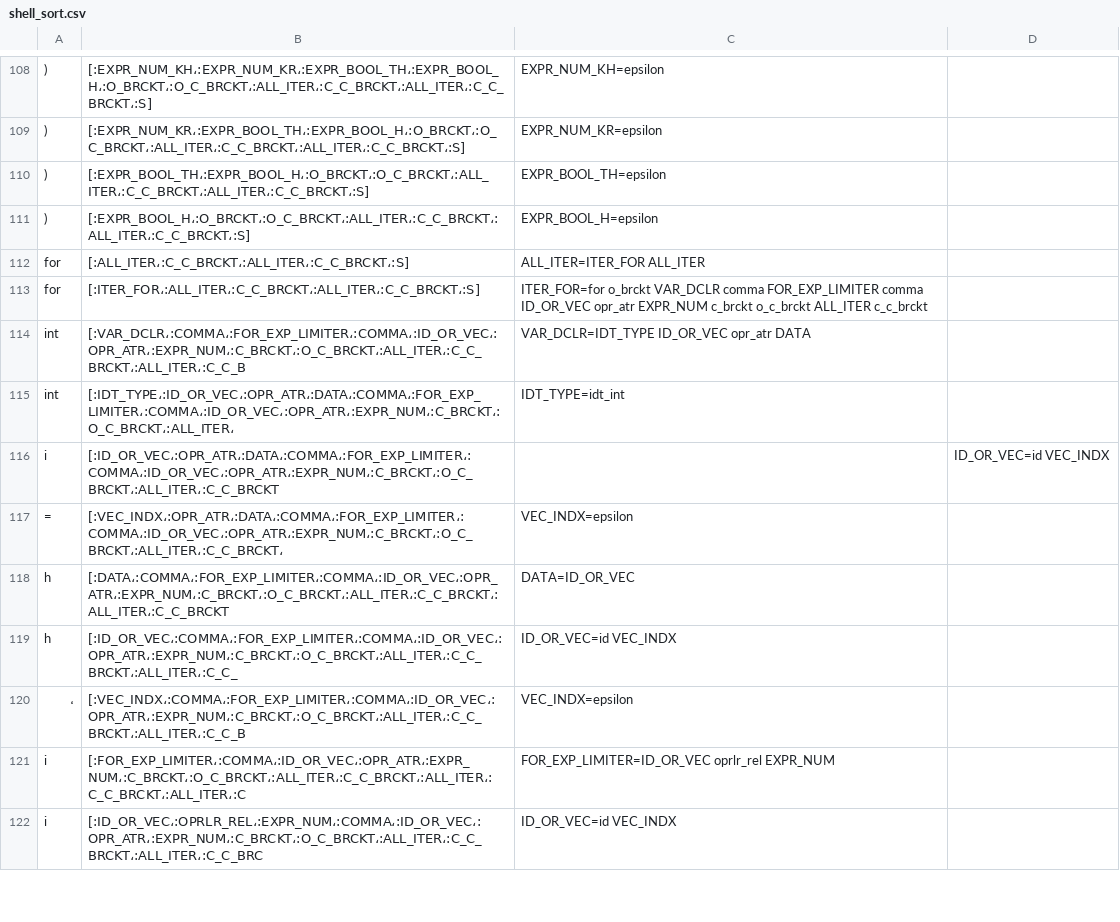
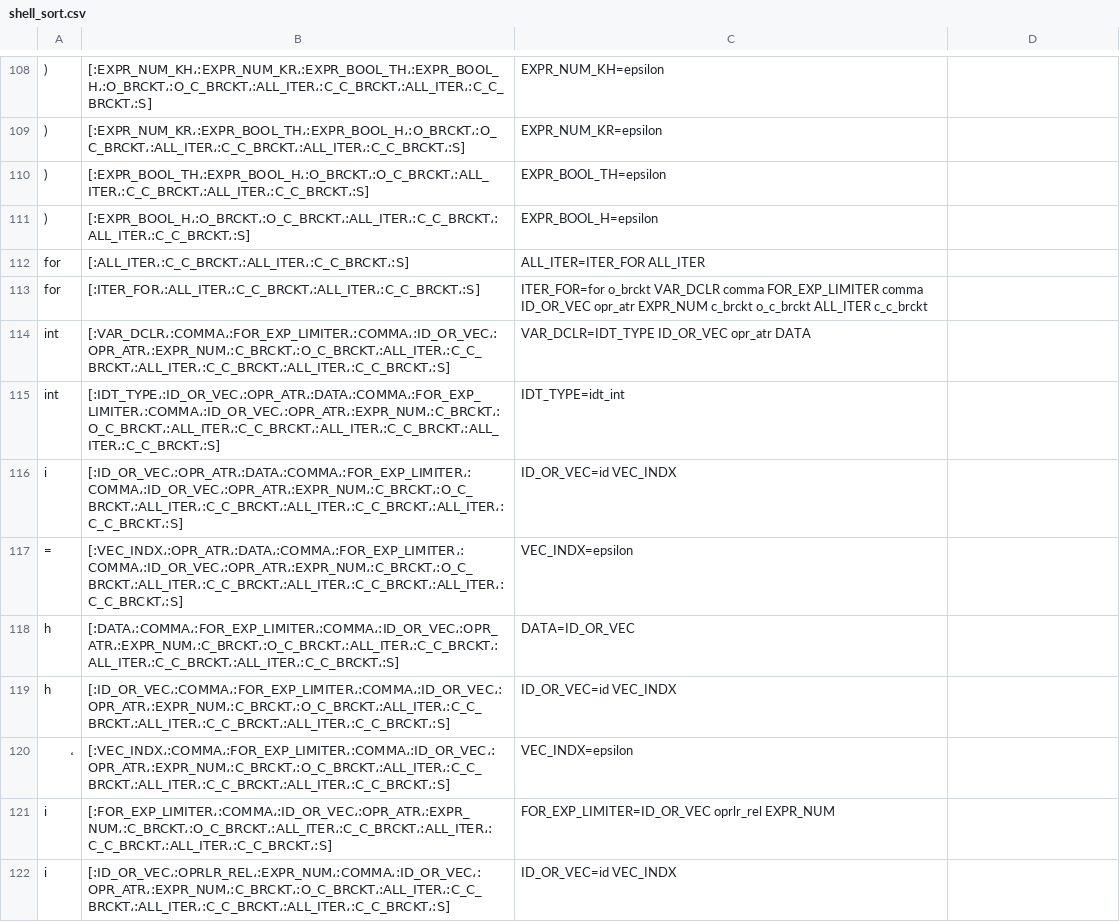
Before and after one commit to NaelsonDouglas/namelesscompiler, a CSV file: outputs/steps/shell_sort.csv, drawn as a sheet; only a part is shown, gaps mark what is left out; the diff covers the shown part only.

```diff
--- a/outputs/steps/shell_sort.csv
+++ b/outputs/steps/shell_sort.csv
@@ -113,10 +113,10 @@ for  ,[:ALL_ITER،:C_C_BRCKT،:ALL_ITER،:C_C_BRCKT،:S],ALL_ITER=ITER_FOR ALL_I
 for  ,[:ITER_FOR،:ALL_ITER،:C_C_BRCKT،:ALL_ITER،:C_C_BRCKT،:S],ITER_FOR=for o_brckt VAR_DCLR comma FOR_EXP_LIMITER comma ID_OR_VEC opr_atr EXPR_NUM c_brckt o_c_brckt ALL_ITER c_c_brckt
-int  ,[:VAR_DCLR،:COMMA،:FOR_EXP_LIMITER،:COMMA،:ID_OR_VEC،:OPR_ATR،:EXPR_NUM،:C_BRCKT،:O_C_BRCKT،:ALL_ITER،:C_C_BRCKT،:ALL_ITER،:C_C_B,VAR_DCLR=IDT_TYPE ID_OR_VEC opr_atr DATA
-int  ,[:IDT_TYPE،:ID_OR_VEC،:OPR_ATR،:DATA،:COMMA،:FOR_EXP_LIMITER،:COMMA،:ID_OR_VEC،:OPR_ATR،:EXPR_NUM،:C_BRCKT،:O_C_BRCKT،:ALL_ITER،,IDT_TYPE=idt_int
-i    ,[:ID_OR_VEC،:OPR_ATR،:DATA،:COMMA،:FOR_EXP_LIMITER،:COMMA،:ID_OR_VEC،:OPR_ATR،:EXPR_NUM،:C_BRCKT،:O_C_BRCKT،:ALL_ITER،:C_C_BRCKT,,ID_OR_VEC=id VEC_INDX
-=    ,[:VEC_INDX،:OPR_ATR،:DATA،:COMMA،:FOR_EXP_LIMITER،:COMMA،:ID_OR_VEC،:OPR_ATR،:EXPR_NUM،:C_BRCKT،:O_C_BRCKT،:ALL_ITER،:C_C_BRCKT،,VEC_INDX=epsilon
-h    ,[:DATA،:COMMA،:FOR_EXP_LIMITER،:COMMA،:ID_OR_VEC،:OPR_ATR،:EXPR_NUM،:C_BRCKT،:O_C_BRCKT،:ALL_ITER،:C_C_BRCKT،:ALL_ITER،:C_C_BRCKT,DATA=ID_OR_VEC
-h    ,[:ID_OR_VEC،:COMMA،:FOR_EXP_LIMITER،:COMMA،:ID_OR_VEC،:OPR_ATR،:EXPR_NUM،:C_BRCKT،:O_C_BRCKT،:ALL_ITER،:C_C_BRCKT،:ALL_ITER،:C_C_,ID_OR_VEC=id VEC_INDX
-،   ,[:VEC_INDX،:COMMA،:FOR_EXP_LIMITER،:COMMA،:ID_OR_VEC،:OPR_ATR،:EXPR_NUM،:C_BRCKT،:O_C_BRCKT،:ALL_ITER،:C_C_BRCKT،:ALL_ITER،:C_C_B,VEC_INDX=epsilon
-i    ,[:FOR_EXP_LIMITER،:COMMA،:ID_OR_VEC،:OPR_ATR،:EXPR_NUM،:C_BRCKT،:O_C_BRCKT،:ALL_ITER،:C_C_BRCKT،:ALL_ITER،:C_C_BRCKT،:ALL_ITER،:C,FOR_EXP_LIMITER=ID_OR_VEC oprlr_rel EXPR_NUM
-i    ,[:ID_OR_VEC،:OPRLR_REL،:EXPR_NUM،:COMMA،:ID_OR_VEC،:OPR_ATR،:EXPR_NUM،:C_BRCKT،:O_C_BRCKT،:ALL_ITER،:C_C_BRCKT،:ALL_ITER،:C_C_BRC,ID_OR_VEC=id VEC_INDX
+int  ,[:VAR_DCLR،:COMMA،:FOR_EXP_LIMITER،:COMMA،:ID_OR_VEC،:OPR_ATR،:EXPR_NUM،:C_BRCKT،:O_C_BRCKT،:ALL_ITER،:C_C_BRCKT،:ALL_ITER،:C_C_BRCKT،:ALL_ITER،:C_C_BRCKT،:S],VAR_DCLR=IDT_TYPE ID_OR_VEC opr_atr DATA
+int  ,[:IDT_TYPE،:ID_OR_VEC،:OPR_ATR،:DATA،:COMMA،:FOR_EXP_LIMITER،:COMMA،:ID_OR_VEC،:OPR_ATR،:EXPR_NUM،:C_BRCKT،:O_C_BRCKT،:ALL_ITER،:C_C_BRCKT،:ALL_ITER،:C_C_BRCKT،:ALL_ITER،:C_C_BRCKT،:S],IDT_TYPE=idt_int
+i    ,[:ID_OR_VEC،:OPR_ATR،:DATA،:COMMA،:FOR_EXP_LIMITER،:COMMA،:ID_OR_VEC،:OPR_ATR،:EXPR_NUM،:C_BRCKT،:O_C_BRCKT،:ALL_ITER،:C_C_BRCKT،:ALL_ITER،:C_C_BRCKT،:ALL_ITER،:C_C_BRCKT،:S],ID_OR_VEC=id VEC_INDX
+=    ,[:VEC_INDX،:OPR_ATR،:DATA،:COMMA،:FOR_EXP_LIMITER،:COMMA،:ID_OR_VEC،:OPR_ATR،:EXPR_NUM،:C_BRCKT،:O_C_BRCKT،:ALL_ITER،:C_C_BRCKT،:ALL_ITER،:C_C_BRCKT،:ALL_ITER،:C_C_BRCKT،:S],VEC_INDX=epsilon
+h    ,[:DATA،:COMMA،:FOR_EXP_LIMITER،:COMMA،:ID_OR_VEC،:OPR_ATR،:EXPR_NUM،:C_BRCKT،:O_C_BRCKT،:ALL_ITER،:C_C_BRCKT،:ALL_ITER،:C_C_BRCKT،:ALL_ITER،:C_C_BRCKT،:S],DATA=ID_OR_VEC
+h    ,[:ID_OR_VEC،:COMMA،:FOR_EXP_LIMITER،:COMMA،:ID_OR_VEC،:OPR_ATR،:EXPR_NUM،:C_BRCKT،:O_C_BRCKT،:ALL_ITER،:C_C_BRCKT،:ALL_ITER،:C_C_BRCKT،:ALL_ITER،:C_C_BRCKT،:S],ID_OR_VEC=id VEC_INDX
+،   ,[:VEC_INDX،:COMMA،:FOR_EXP_LIMITER،:COMMA،:ID_OR_VEC،:OPR_ATR،:EXPR_NUM،:C_BRCKT،:O_C_BRCKT،:ALL_ITER،:C_C_BRCKT،:ALL_ITER،:C_C_BRCKT،:ALL_ITER،:C_C_BRCKT،:S],VEC_INDX=epsilon
+i    ,[:FOR_EXP_LIMITER،:COMMA،:ID_OR_VEC،:OPR_ATR،:EXPR_NUM،:C_BRCKT،:O_C_BRCKT،:ALL_ITER،:C_C_BRCKT،:ALL_ITER،:C_C_BRCKT،:ALL_ITER،:C_C_BRCKT،:S],FOR_EXP_LIMITER=ID_OR_VEC oprlr_rel EXPR_NUM
+i    ,[:ID_OR_VEC،:OPRLR_REL،:EXPR_NUM،:COMMA،:ID_OR_VEC،:OPR_ATR،:EXPR_NUM،:C_BRCKT،:O_C_BRCKT،:ALL_ITER،:C_C_BRCKT،:ALL_ITER،:C_C_BRCKT،:ALL_ITER،:C_C_BRCKT،:S],ID_OR_VEC=id VEC_INDX
```
Also changed, not shown: 75 edited cells elsewhere in this file, 1 other file.
